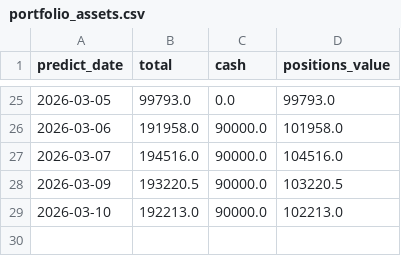
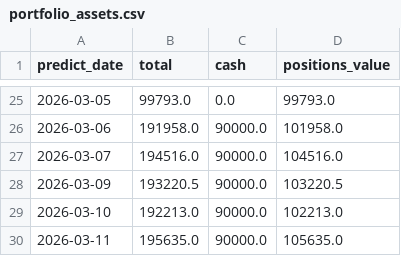
Before and after one commit to Karlzzb/stock_qt_nd, a CSV file: real_trading_data/investment_data/portfolio_assets.csv, drawn as a sheet; only a part is shown, gaps mark what is left out; the diff names each change by its address in the sheet, - before the commit and + after, or states it on an @@ line.

```diff
--- a/real_trading_data/investment_data/portfolio_assets.csv
+++ b/real_trading_data/investment_data/portfolio_assets.csv
+row 30: 2026-03-11 | 195635.0 | 90000.0 | 105635.0
```
Also changed, not shown: 10 other files.
